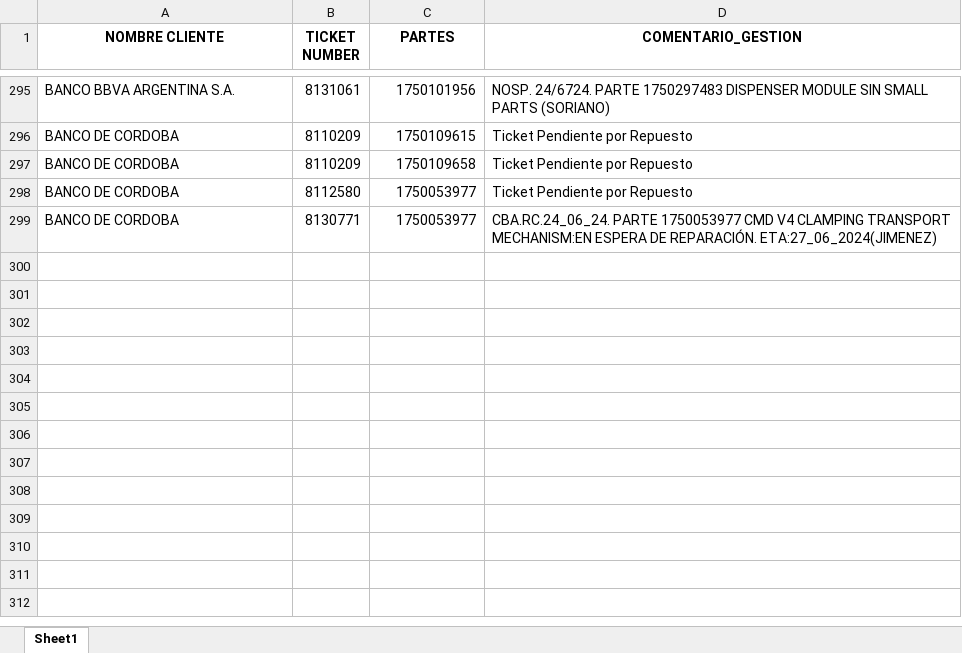
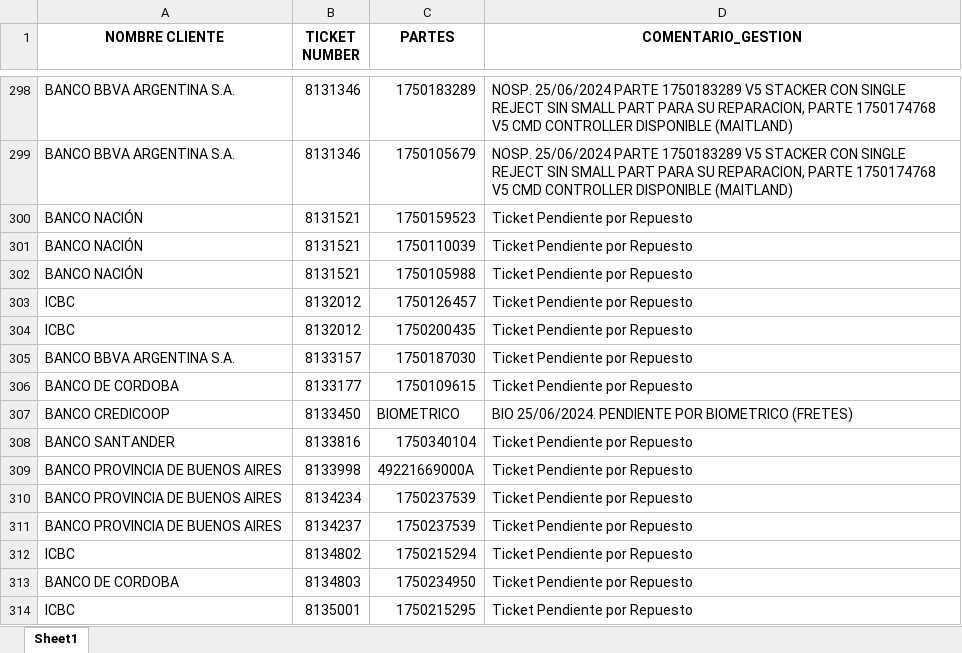
Before and after one commit to lucasrdrz/testdn, an Excel workbook: intento70-30.xlsx, sheet Sheet1, drawn as a sheet; only a part is shown, gaps mark what is left out; values as stored, in another font and other column widths than the file's, no borders; removed rows and columns are numbered as before the commit, all else as after; the diff covers the shown part only; the diff names each change by its address in the sheet, - before the commit and + after, or states it on an @@ line.

```diff
--- a/intento70-30.xlsx (sheet Sheet1)
+++ b/intento70-30.xlsx (sheet Sheet1)
-B298 (TICKET NUMBER): 8131061
+B298 (TICKET NUMBER): 8131346
-C298 (PARTES): 1750101956
+C298 (PARTES): 1750183289
-D298 (COMENTARIO_GESTION): NOSP. 24/6724. PARTE 1750297483 DISPENSER MODULE SIN SMALL PARTS (SORIANO)
+D298 (COMENTARIO_GESTION): NOSP. 25/06/2024 PARTE 1750183289 V5 STACKER CON SINGLE REJECT SIN SMALL PART PARA SU REPARACION, PARTE 1750174768 V5 CMD CONTROLLER DISPONIBLE (MAITLAND)
+row 299: BANCO BBVA ARGENTINA S.A. | 8131346 | 1750105679 | NOSP. 25/06/2024 PARTE 1750183289 V5 STACKER CON SINGLE REJECT SIN SMALL PART PARA SU REPARACION, PARTE 1750174768 V5 CMD CONTROLLER DISPONIBLE (MAITLAND)
+row 300: BANCO NACIÓN | 8131521 | 1750159523 | Ticket Pendiente por Repuesto
+row 301: BANCO NACIÓN | 8131521 | 1750110039 | Ticket Pendiente por Repuesto
+row 302: BANCO NACIÓN | 8131521 | 1750105988 | Ticket Pendiente por Repuesto
+row 303: ICBC | 8132012 | 1750126457 | Ticket Pendiente por Repuesto
+row 304: ICBC | 8132012 | 1750200435 | Ticket Pendiente por Repuesto
+row 305: BANCO BBVA ARGENTINA S.A. | 8133157 | 1750187030 | Ticket Pendiente por Repuesto
-B306 (TICKET NUMBER): 8110209
+B306 (TICKET NUMBER): 8133177
-row 297: BANCO DE CORDOBA | 8110209 | 1750109658 | Ticket Pendiente por Repuesto
+row 307: BANCO CREDICOOP | 8133450 | BIOMETRICO | BIO 25/06/2024. PENDIENTE POR BIOMETRICO (FRETES)
+row 308: BANCO SANTANDER | 8133816 | 1750340104 | Ticket Pendiente por Repuesto
+row 309: BANCO PROVINCIA DE BUENOS AIRES | 8133998 | 49221669000A | Ticket Pendiente por Repuesto
+row 310: BANCO PROVINCIA DE BUENOS AIRES | 8134234 | 1750237539 | Ticket Pendiente por Repuesto
+row 311: BANCO PROVINCIA DE BUENOS AIRES | 8134237 | 1750237539 | Ticket Pendiente por Repuesto
+row 312: ICBC | 8134802 | 1750215294 | Ticket Pendiente por Repuesto
-B313 (TICKET NUMBER): 8112580
+B313 (TICKET NUMBER): 8134803
-C313 (PARTES): 1750053977
+C313 (PARTES): 1750234950
@@ row 299 moved to row 295: BANCO DE CORDOBA @@
+row 314: ICBC | 8135001 | 1750215295 | Ticket Pendiente por Repuesto
```
Also changed, not shown: 17 added rows, 15 removed rows, 150 moved rows and 3 edited cells elsewhere in this sheet, TicktesPendientes.xlsx, 1 other file.
